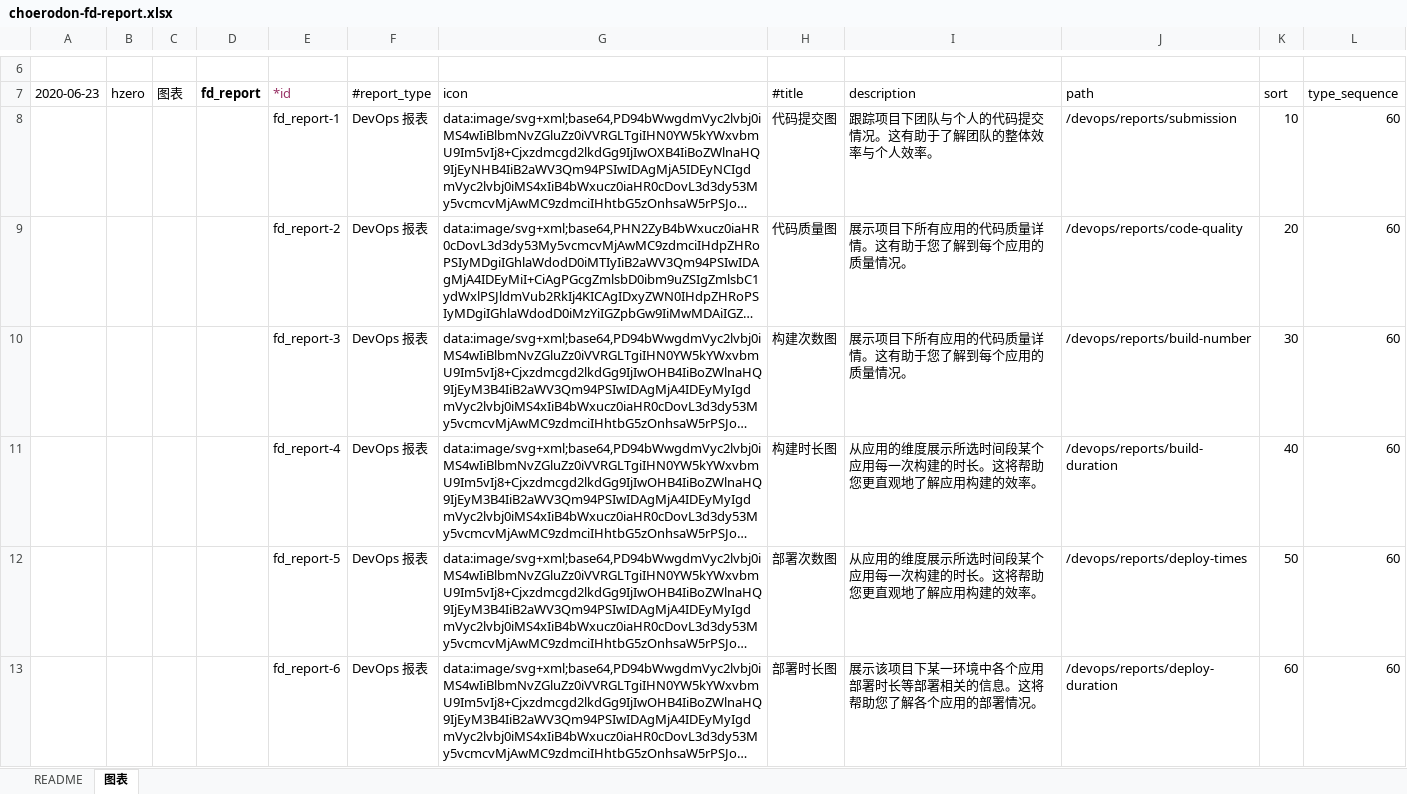
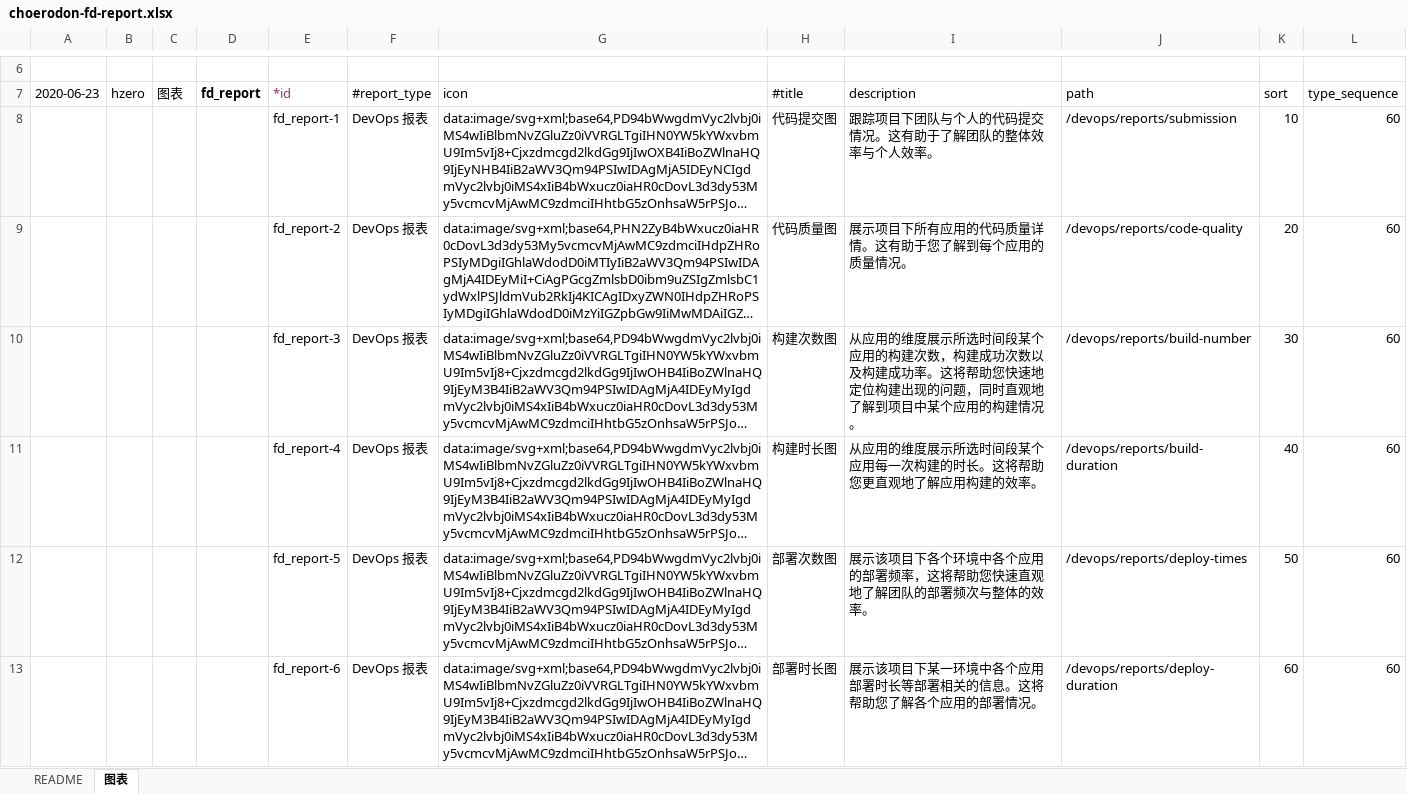
Before and after one commit to open-hand/devops-service, an Excel workbook: src/main/resources/script/db/init-data/devops_service/hzero_platform/choerodon-fd-report.xlsx, sheet 图表, drawn as a sheet; only a part is shown, gaps mark what is left out; long unchanged cells end in …; values as stored, in another font and other column widths than the file's, no borders; the diff covers the shown part only; the diff names each change by its address in the sheet, - before the commit and + after, or states it on an @@ line.

Commit message:
[IMP] 修改项目层DevOps各图表描述文案

```diff
--- a/src/main/resources/script/db/init-data/devops_service/hzero_platform/choerodon-fd-report.xlsx (sheet 图表)
+++ b/src/main/resources/script/db/init-data/devops_service/hzero_platform/choerodon-fd-report.xlsx (sheet 图表)
-I10 (description): 展示项目下所有应用的代码质量详情。这有助于您了解到每个应用的质量情况。
+I10 (description): 从应用的维度展示所选时间段某个应用的构建次数，构建成功次数以及构建成功率。这将帮助您快速地定位构建出现的问题，同时直观地了解到项目中某个应用的构建情况。
-I12 (description): 从应用的维度展示所选时间段某个应用每一次构建的时长。这将帮助您更直观地了解应用构建的效率。
+I12 (description): 展示该项目下各个环境中各个应用的部署频率，这将帮助您快速直观地了解团队的部署频次与整体的效率。
```
Also changed, not shown: 2 edited cells elsewhere in this sheet.
